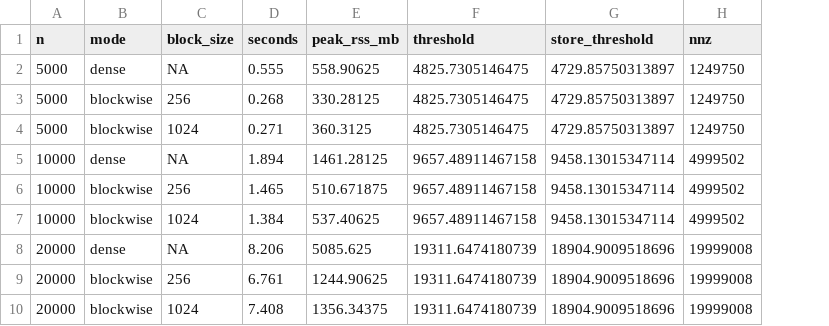
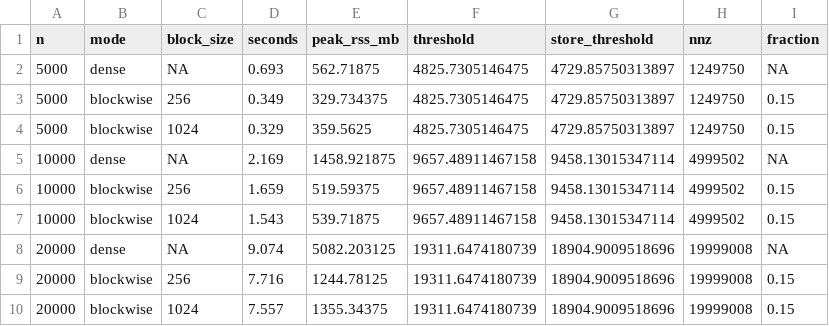
Before and after one commit to paliocha/rcomplex, a TSV file: dev/bench/network_memory.tsv, drawn as a sheet; the diff names each change by its address in the sheet, - before the commit and + after, or states it on an @@ line.

```diff
--- a/dev/bench/network_memory.tsv
+++ b/dev/bench/network_memory.tsv
+column I (fraction), rows 2-10: NA | 0.15 | 0.15 | NA | 0.15 | 0.15 | NA | 0.15 | 0.15
-D2 (seconds): 0.555
+D2 (seconds): 0.693
-E2 (peak_rss_mb): 558.90625
+E2 (peak_rss_mb): 562.71875
-D3 (seconds): 0.268
+D3 (seconds): 0.349
-E3 (peak_rss_mb): 330.28125
+E3 (peak_rss_mb): 329.734375
-D4 (seconds): 0.271
+D4 (seconds): 0.329
-E4 (peak_rss_mb): 360.3125
+E4 (peak_rss_mb): 359.5625
-D5 (seconds): 1.894
+D5 (seconds): 2.169
-E5 (peak_rss_mb): 1461.28125
+E5 (peak_rss_mb): 1458.921875
-D6 (seconds): 1.465
+D6 (seconds): 1.659
-E6 (peak_rss_mb): 510.671875
+E6 (peak_rss_mb): 519.59375
-D7 (seconds): 1.384
+D7 (seconds): 1.543
-E7 (peak_rss_mb): 537.40625
+E7 (peak_rss_mb): 539.71875
-D8 (seconds): 8.206
+D8 (seconds): 9.074
-E8 (peak_rss_mb): 5085.625
+E8 (peak_rss_mb): 5082.203125
-D9 (seconds): 6.761
+D9 (seconds): 7.716
-E9 (peak_rss_mb): 1244.90625
+E9 (peak_rss_mb): 1244.78125
-D10 (seconds): 7.408
+D10 (seconds): 7.557
-E10 (peak_rss_mb): 1356.34375
+E10 (peak_rss_mb): 1355.34375
```
Also changed, not shown: 6 other files.
